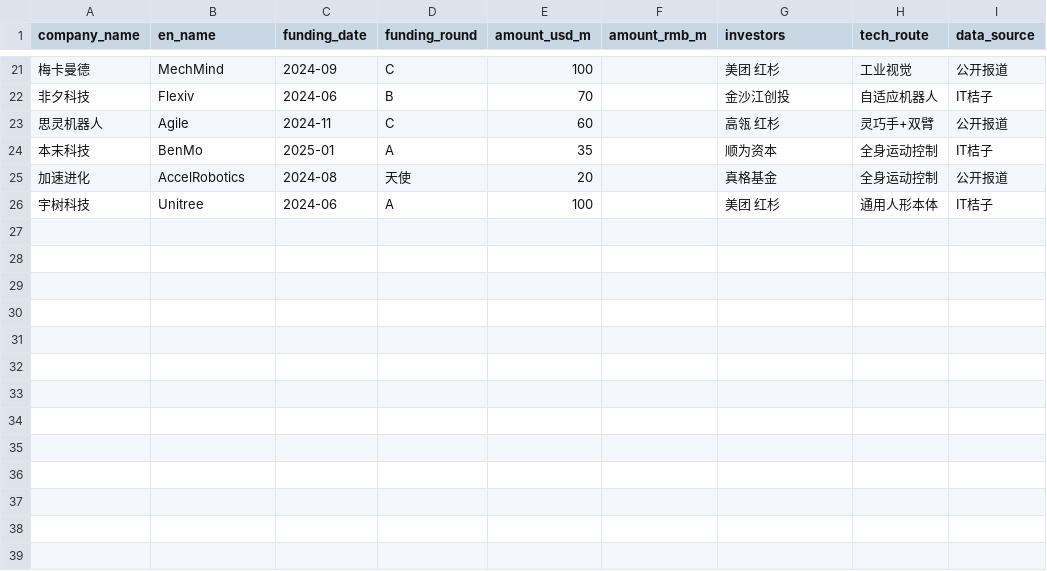
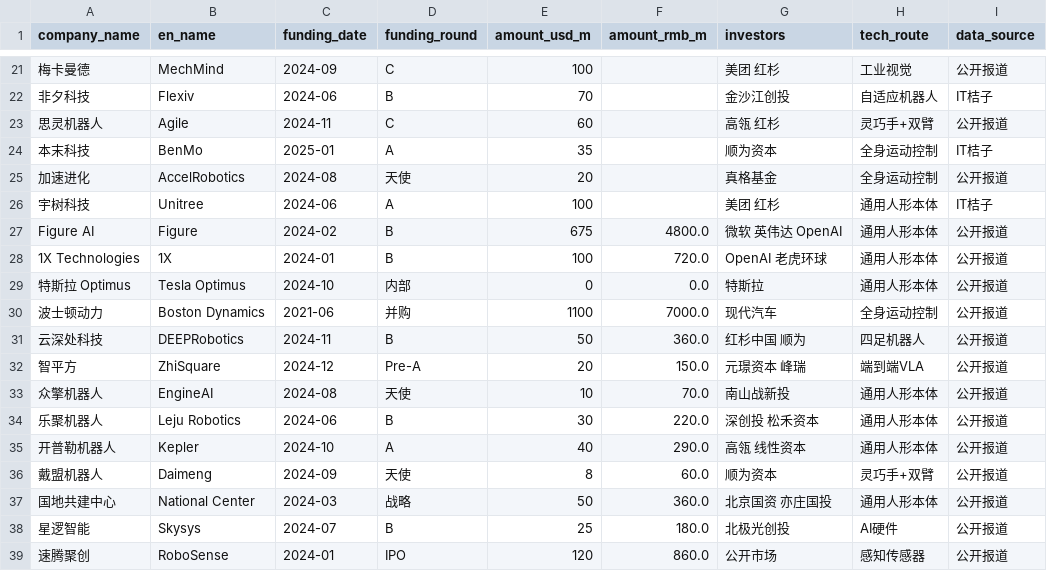
Before and after one commit to Lucas-learner/embodiediq, a CSV file: data/raw/funding_events.csv, drawn as a sheet; only a part is shown, gaps mark what is left out; the diff names each change by its address in the sheet, - before the commit and + after, or states it on an @@ line.

Commit message:
Day 3: 数据扩充+模型重训+bug修复
- 论文: 91→320篇 (多关键词arXiv轮询)
- BERTopic: 3→15个主题, 映射到13个技术方向
- 公司: 22→35家 (补充Figure AI/1X/特斯拉/云深处等)
- 修复: app.py numpy import缺失, display_df NameError
- 修复: company_comparison Arrow序列化类型错误
- 精简requirements.txt移除Cloud不需要的重型依赖

```diff
--- a/data/raw/funding_events.csv
+++ b/data/raw/funding_events.csv
+row 27: Figure AI | Figure | 2024-02 | B | 675 | 4800.0 | 微软 英伟达 OpenAI | 通用人形本体 | 公开报道
+row 28: 1X Technologies | 1X | 2024-01 | B | 100 | 720.0 | OpenAI 老虎环球 | 通用人形本体 | 公开报道
+row 29: 特斯拉 Optimus | Tesla Optimus | 2024-10 | 内部 | 0 | 0.0 | 特斯拉 | 通用人形本体 | 公开报道
+row 30: 波士顿动力 | Boston Dynamics | 2021-06 | 并购 | 1100 | 7000.0 | 现代汽车 | 全身运动控制 | 公开报道
+row 31: 云深处科技 | DEEPRobotics | 2024-11 | B | 50 | 360.0 | 红杉中国 顺为 | 四足机器人 | 公开报道
+row 32: 智平方 | ZhiSquare | 2024-12 | Pre-A | 20 | 150.0 | 元璟资本 峰瑞 | 端到端VLA | 公开报道
+row 33: 众擎机器人 | EngineAI | 2024-08 | 天使 | 10 | 70.0 | 南山战新投 | 通用人形本体 | 公开报道
+row 34: 乐聚机器人 | Leju Robotics | 2024-06 | B | 30 | 220.0 | 深创投 松禾资本 | 通用人形本体 | 公开报道
+row 35: 开普勒机器人 | Kepler | 2024-10 | A | 40 | 290.0 | 高瓴 线性资本 | 通用人形本体 | 公开报道
+row 36: 戴盟机器人 | Daimeng | 2024-09 | 天使 | 8 | 60.0 | 顺为资本 | 灵巧手+双臂 | 公开报道
+row 37: 国地共建中心 | National Center | 2024-03 | 战略 | 50 | 360.0 | 北京国资 亦庄国投 | 通用人形本体 | 公开报道
+row 38: 星逻智能 | Skysys | 2024-07 | B | 25 | 180.0 | 北极光创投 | AI硬件 | 公开报道
+row 39: 速腾聚创 | RoboSense | 2024-01 | IPO | 120 | 860.0 | 公开市场 | 感知传感器 | 公开报道
```
Also changed, not shown: 10 other files.
